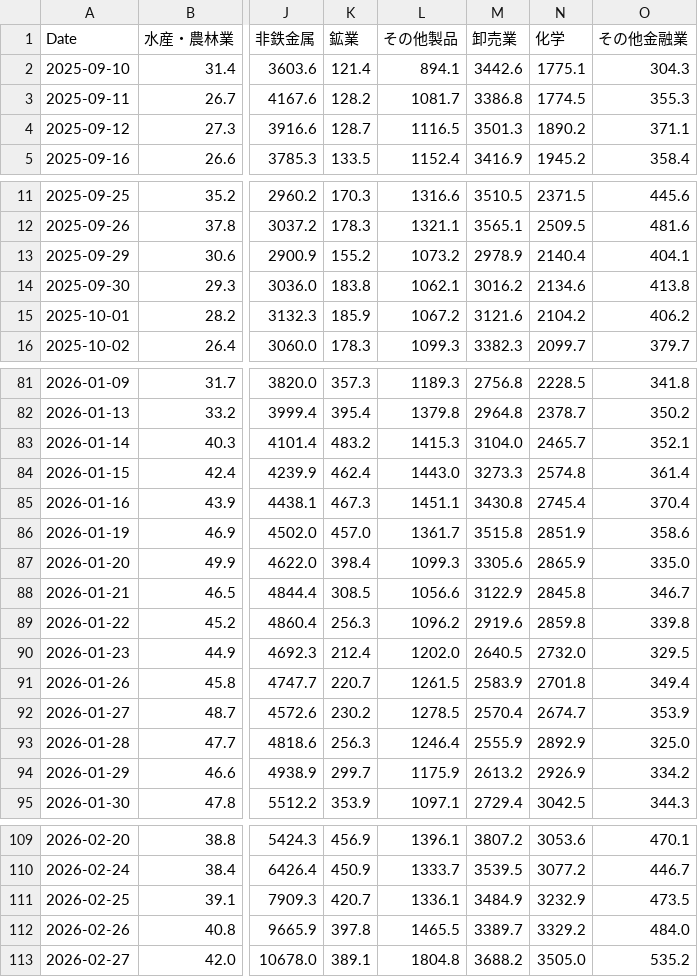
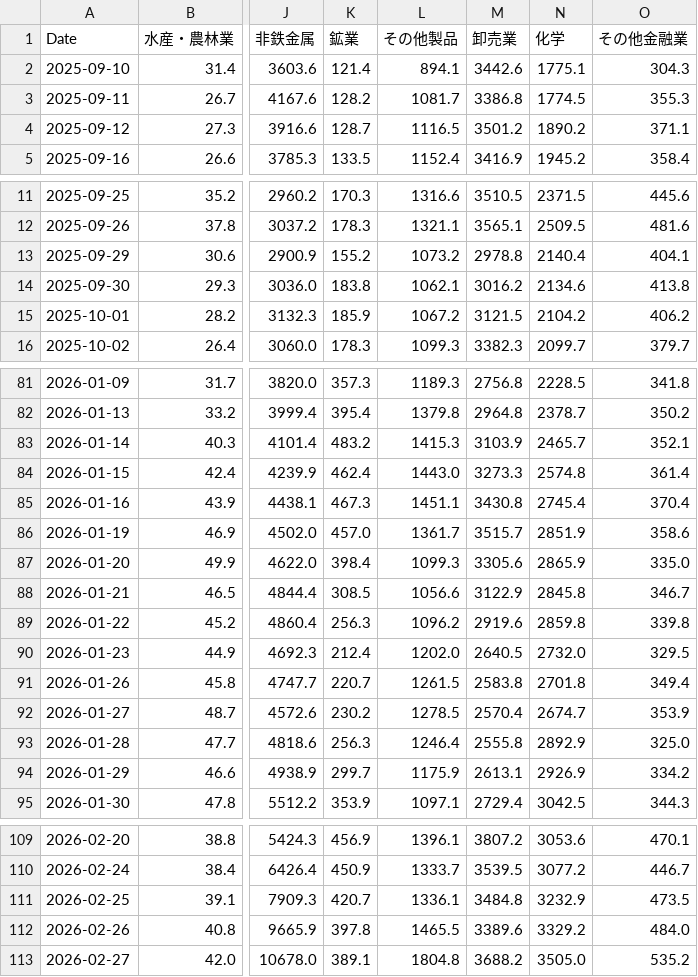
Before and after one commit to hatsuyofuji-create/stock-screener, a CSV file: jp-sector-flow/db/turnover.csv, drawn as a sheet; only a part is shown, gaps mark what is left out; the diff covers the shown part only; the diff names each change by its address in the sheet, - before the commit and + after, or states it on an @@ line.

```diff
--- a/jp-sector-flow/db/turnover.csv
+++ b/jp-sector-flow/db/turnover.csv
-M4 (卸売業): 3501.3
+M4 (卸売業): 3501.2
-M13 (卸売業): 2978.9
+M13 (卸売業): 2978.8
-M15 (卸売業): 3121.6
+M15 (卸売業): 3121.5
-M83 (卸売業): 3104.0
+M83 (卸売業): 3103.9
-M86 (卸売業): 3515.8
+M86 (卸売業): 3515.7
-M91 (卸売業): 2583.9
+M91 (卸売業): 2583.8
-M93 (卸売業): 2555.9
+M93 (卸売業): 2555.8
-M94 (卸売業): 2613.2
+M94 (卸売業): 2613.1
-M111 (卸売業): 3484.9
+M111 (卸売業): 3484.8
-M112 (卸売業): 3389.7
+M112 (卸売業): 3389.6
```
Also changed, not shown: 25 edited cells elsewhere in this file, jp-sector-flow/db/ranking.csv, 3 other files.
